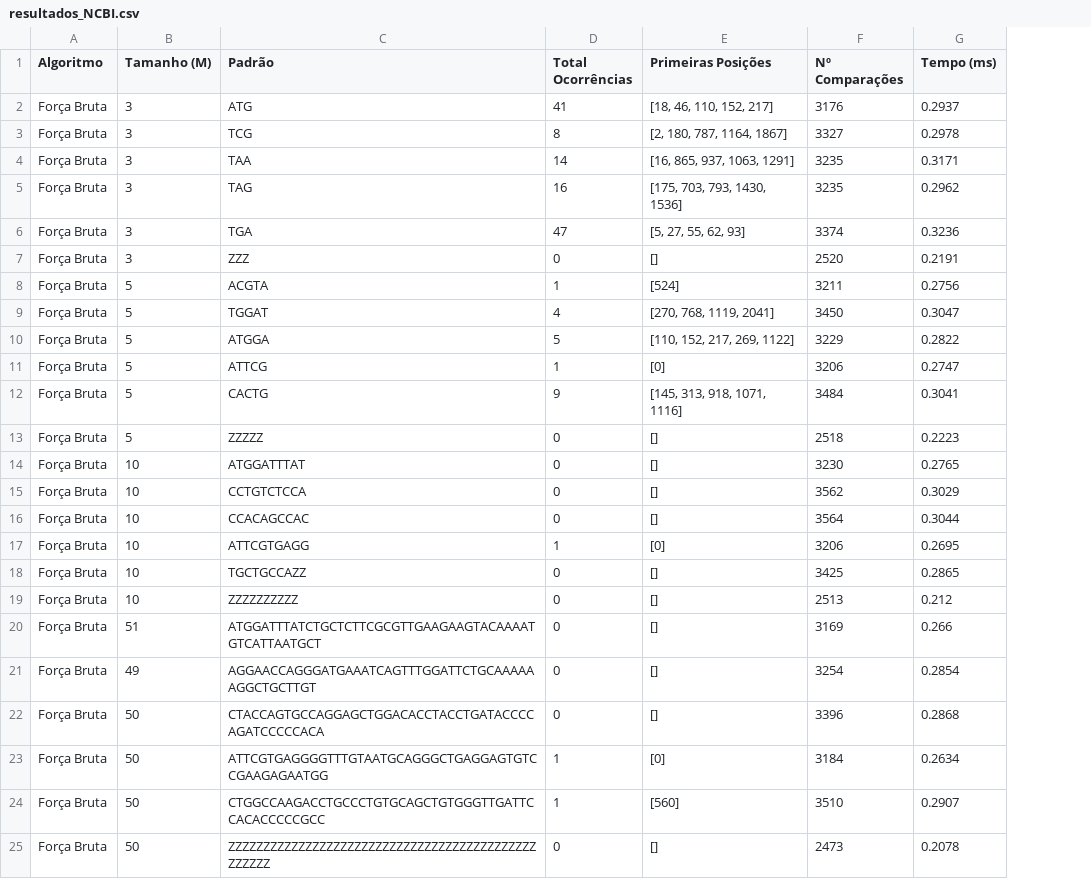
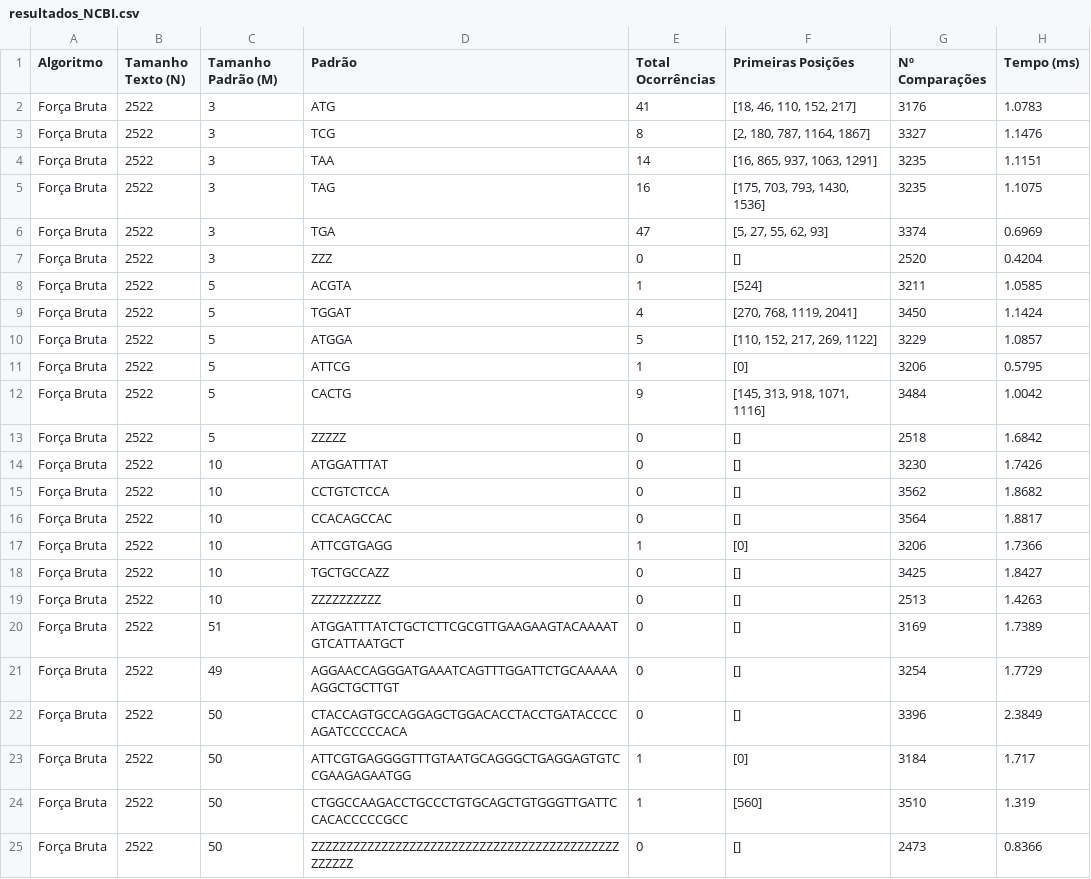
Before and after one commit to murilodavanso/ProcessamentoDeCadeias-AEDII-2026.2, a CSV file: out/forcaBruta/resultados_NCBI.csv, drawn as a sheet; addresses are those after the commit; the diff names each change by its address in the sheet, - before the commit and + after, or states it on an @@ line.

```diff
--- a/out/forcaBruta/resultados_NCBI.csv
+++ b/out/forcaBruta/resultados_NCBI.csv
+column B (Tamanho Texto (N)), rows 2-25: all 2522
-C1: Tamanho (M)
+C1: Tamanho Padrão (M)
-H2 (Tempo (ms)): 0.2937
+H2 (Tempo (ms)): 1.0783
-H3 (Tempo (ms)): 0.2978
+H3 (Tempo (ms)): 1.1476
-H4 (Tempo (ms)): 0.3171
+H4 (Tempo (ms)): 1.1151
-H5 (Tempo (ms)): 0.2962
+H5 (Tempo (ms)): 1.1075
-H6 (Tempo (ms)): 0.3236
+H6 (Tempo (ms)): 0.6969
-H7 (Tempo (ms)): 0.2191
+H7 (Tempo (ms)): 0.4204
-H8 (Tempo (ms)): 0.2756
+H8 (Tempo (ms)): 1.0585
-H9 (Tempo (ms)): 0.3047
+H9 (Tempo (ms)): 1.1424
-H10 (Tempo (ms)): 0.2822
+H10 (Tempo (ms)): 1.0857
-H11 (Tempo (ms)): 0.2747
+H11 (Tempo (ms)): 0.5795
-H12 (Tempo (ms)): 0.3041
+H12 (Tempo (ms)): 1.0042
-H13 (Tempo (ms)): 0.2223
+H13 (Tempo (ms)): 1.6842
-H14 (Tempo (ms)): 0.2765
+H14 (Tempo (ms)): 1.7426
-H15 (Tempo (ms)): 0.3029
+H15 (Tempo (ms)): 1.8682
-H16 (Tempo (ms)): 0.3044
+H16 (Tempo (ms)): 1.8817
-H17 (Tempo (ms)): 0.2695
+H17 (Tempo (ms)): 1.7366
-H18 (Tempo (ms)): 0.2865
+H18 (Tempo (ms)): 1.8427
-H19 (Tempo (ms)): 0.212
+H19 (Tempo (ms)): 1.4263
-H20 (Tempo (ms)): 0.266
+H20 (Tempo (ms)): 1.7389
-H21 (Tempo (ms)): 0.2854
+H21 (Tempo (ms)): 1.7729
-H22 (Tempo (ms)): 0.2868
+H22 (Tempo (ms)): 2.3849
-H23 (Tempo (ms)): 0.2634
+H23 (Tempo (ms)): 1.717
-H24 (Tempo (ms)): 0.2907
+H24 (Tempo (ms)): 1.319
-H25 (Tempo (ms)): 0.2078
+H25 (Tempo (ms)): 0.8366
```
Also changed, not shown: out/forcaBruta/resultados_GenBank.csv, out/forcaBruta/resultados_LargeGenerated.csv, 12 other files.
